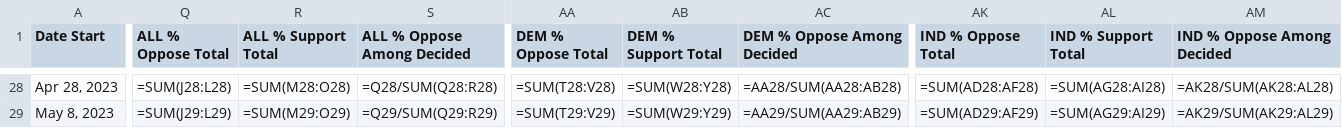
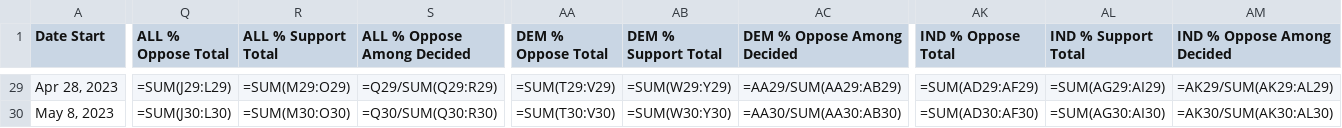
Before and after one commit to boysvswomen/trans-athlete-polling-usa, a CSV file: polling_data.csv, drawn as a sheet; only a part is shown, gaps mark what is left out; addresses are those after the commit; the diff covers the shown part only; the diff names each change by its address in the sheet, - before the commit and + after, or states it on an @@ line.

```diff
--- a/polling_data.csv
+++ b/polling_data.csv
-Q29 (ALL % Oppose Total): =SUM(J28:L28)
+Q29 (ALL % Oppose Total): =SUM(J29:L29)
-R29 (ALL % Support Total): =SUM(M28:O28)
+R29 (ALL % Support Total): =SUM(M29:O29)
-S29 (ALL % Oppose Among Decided): =Q28/SUM(Q28:R28)
+S29 (ALL % Oppose Among Decided): =Q29/SUM(Q29:R29)
-AA29 (DEM % Oppose Total): =SUM(T28:V28)
+AA29 (DEM % Oppose Total): =SUM(T29:V29)
-AB29 (DEM % Support Total): =SUM(W28:Y28)
+AB29 (DEM % Support Total): =SUM(W29:Y29)
-AC29 (DEM % Oppose Among Decided): =AA28/SUM(AA28:AB28)
+AC29 (DEM % Oppose Among Decided): =AA29/SUM(AA29:AB29)
-AK29 (IND % Oppose Total): =SUM(AD28:AF28)
+AK29 (IND % Oppose Total): =SUM(AD29:AF29)
-AL29 (IND % Support Total): =SUM(AG28:AI28)
+AL29 (IND % Support Total): =SUM(AG29:AI29)
-AM29 (IND % Oppose Among Decided): =AK28/SUM(AK28:AL28)
+AM29 (IND % Oppose Among Decided): =AK29/SUM(AK29:AL29)
-Q30 (ALL % Oppose Total): =SUM(J29:L29)
+Q30 (ALL % Oppose Total): =SUM(J30:L30)
-R30 (ALL % Support Total): =SUM(M29:O29)
+R30 (ALL % Support Total): =SUM(M30:O30)
-S30 (ALL % Oppose Among Decided): =Q29/SUM(Q29:R29)
+S30 (ALL % Oppose Among Decided): =Q30/SUM(Q30:R30)
-AA30 (DEM % Oppose Total): =SUM(T29:V29)
+AA30 (DEM % Oppose Total): =SUM(T30:V30)
-AB30 (DEM % Support Total): =SUM(W29:Y29)
+AB30 (DEM % Support Total): =SUM(W30:Y30)
-AC30 (DEM % Oppose Among Decided): =AA29/SUM(AA29:AB29)
+AC30 (DEM % Oppose Among Decided): =AA30/SUM(AA30:AB30)
-AK30 (IND % Oppose Total): =SUM(AD29:AF29)
+AK30 (IND % Oppose Total): =SUM(AD30:AF30)
-AL30 (IND % Support Total): =SUM(AG29:AI29)
+AL30 (IND % Support Total): =SUM(AG30:AI30)
-AM30 (IND % Oppose Among Decided): =AK29/SUM(AK29:AL29)
+AM30 (IND % Oppose Among Decided): =AK30/SUM(AK30:AL30)
```
Also changed, not shown: 1 added row and 82 edited cells elsewhere in this file, polling_data_evaluated.csv.
